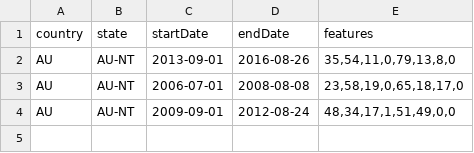
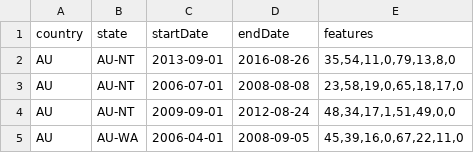
Before and after one commit to Yralec/CS350_KAIST_Analytica, a CSV file: Website/data/cache.csv, drawn as a sheet; the diff names each change by its address in the sheet, - before the commit and + after, or states it on an @@ line.

```diff
--- a/Website/data/cache.csv
+++ b/Website/data/cache.csv
+row 5: AU | AU-WA | 2006-04-01 | 2008-09-05 | 45,39,16,0,67,22,11,0
```
Also changed, not shown: 2 other files.
